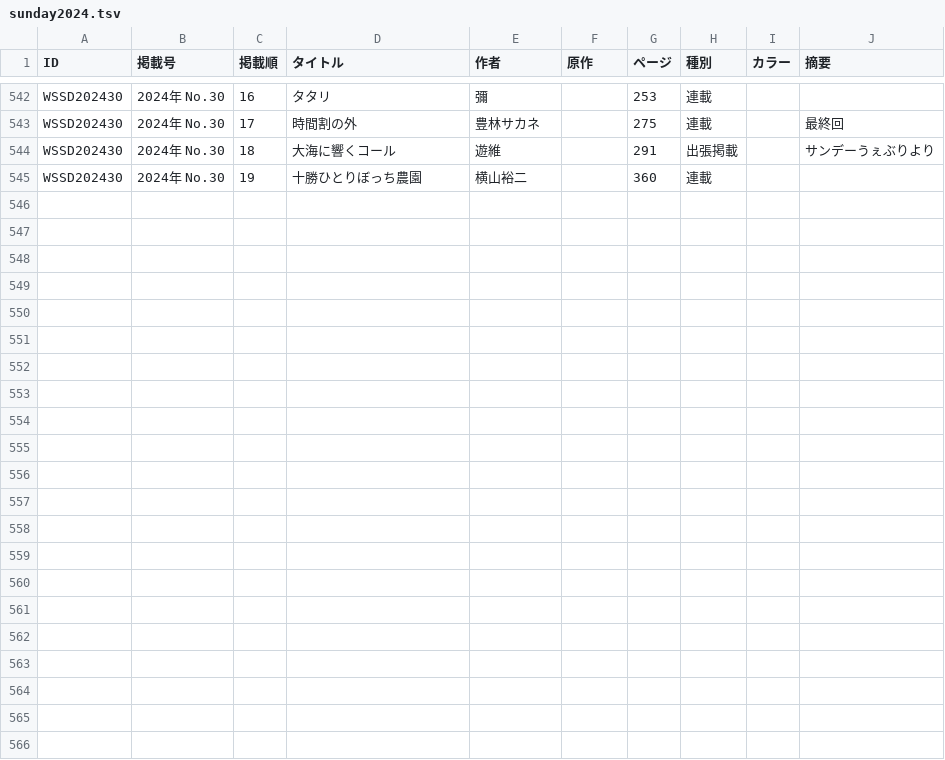
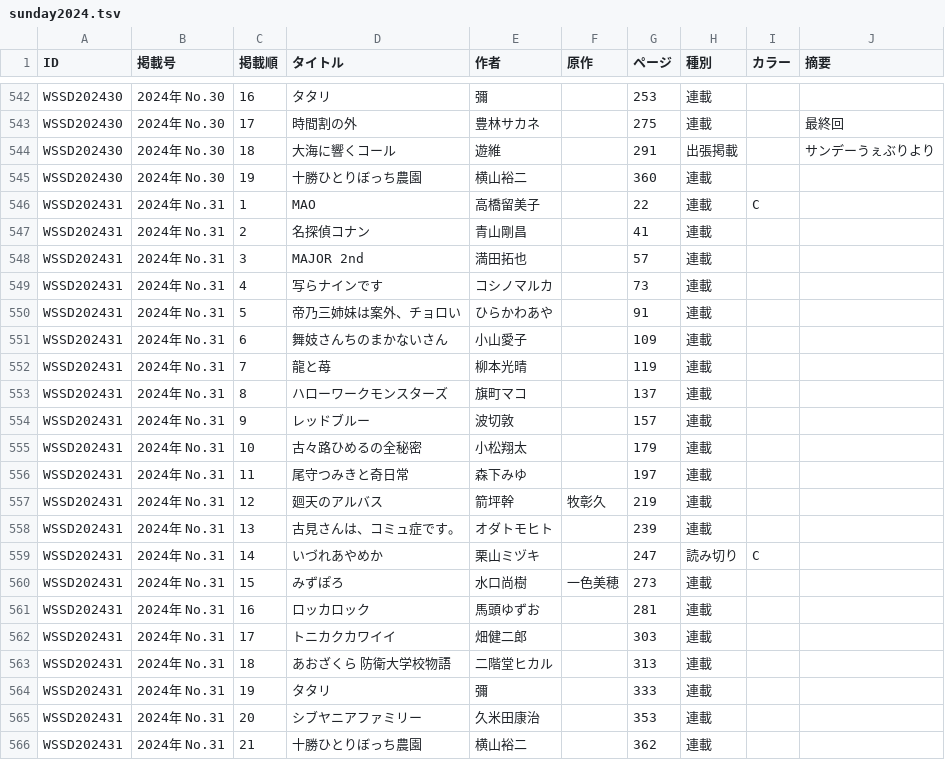
Before and after one commit to tricogimmick/comic_magazine_data, a TSV file: tsv/sunday/sunday2024.tsv, drawn as a sheet; only a part is shown, gaps mark what is left out; the diff names each change by its address in the sheet, - before the commit and + after, or states it on an @@ line.

Commit message:
週刊少年サンデー 2024年 No.31

```diff
--- a/tsv/sunday/sunday2024.tsv
+++ b/tsv/sunday/sunday2024.tsv
+row 546: WSSD202431 | 2024年 No.31 | 1 | MAO | 高橋留美子 |  | 22 | 連載 | C
+row 547: WSSD202431 | 2024年 No.31 | 2 | 名探偵コナン | 青山剛昌 |  | 41 | 連載
+row 548: WSSD202431 | 2024年 No.31 | 3 | MAJOR 2nd | 満田拓也 |  | 57 | 連載
+row 549: WSSD202431 | 2024年 No.31 | 4 | 写らナインです | コシノマルカ |  | 73 | 連載
+row 550: WSSD202431 | 2024年 No.31 | 5 | 帝乃三姉妹は案外、チョロい | ひらかわあや |  | 91 | 連載
+row 551: WSSD202431 | 2024年 No.31 | 6 | 舞妓さんちのまかないさん | 小山愛子 |  | 109 | 連載
+row 552: WSSD202431 | 2024年 No.31 | 7 | 龍と苺 | 柳本光晴 |  | 119 | 連載
+row 553: WSSD202431 | 2024年 No.31 | 8 | ハローワークモンスターズ | 旗町マコ |  | 137 | 連載
+row 554: WSSD202431 | 2024年 No.31 | 9 | レッドブルー | 波切敦 |  | 157 | 連載
+row 555: WSSD202431 | 2024年 No.31 | 10 | 古々路ひめるの全秘密 | 小松翔太 |  | 179 | 連載
+row 556: WSSD202431 | 2024年 No.31 | 11 | 尾守つみきと奇日常 | 森下みゆ |  | 197 | 連載
+row 557: WSSD202431 | 2024年 No.31 | 12 | 廻天のアルバス | 箭坪幹 | 牧彰久 | 219 | 連載
+row 558: WSSD202431 | 2024年 No.31 | 13 | 古見さんは、コミュ症です。 | オダトモヒト |  | 239 | 連載
+row 559: WSSD202431 | 2024年 No.31 | 14 | いづれあやめか | 栗山ミヅキ |  | 247 | 読み切り | C
+row 560: WSSD202431 | 2024年 No.31 | 15 | みずぽろ | 水口尚樹 | 一色美穂 | 273 | 連載
+row 561: WSSD202431 | 2024年 No.31 | 16 | ロッカロック | 馬頭ゆずお |  | 281 | 連載
+row 562: WSSD202431 | 2024年 No.31 | 17 | トニカクカワイイ | 畑健二郎 |  | 303 | 連載
+row 563: WSSD202431 | 2024年 No.31 | 18 | あおざくら 防衛大学校物語 | 二階堂ヒカル |  | 313 | 連載
+row 564: WSSD202431 | 2024年 No.31 | 19 | タタリ | 彌 |  | 333 | 連載
+row 565: WSSD202431 | 2024年 No.31 | 20 | シブヤニアファミリー | 久米田康治 |  | 353 | 連載
+row 566: WSSD202431 | 2024年 No.31 | 21 | 十勝ひとりぼっち農園 | 横山裕二 |  | 362 | 連載
```
